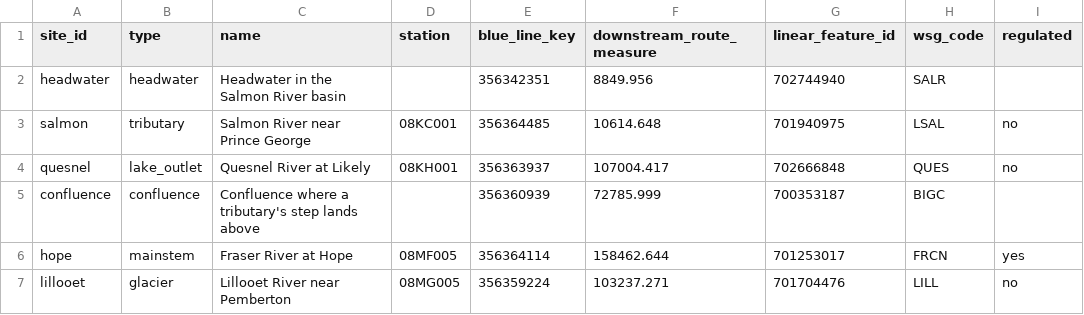
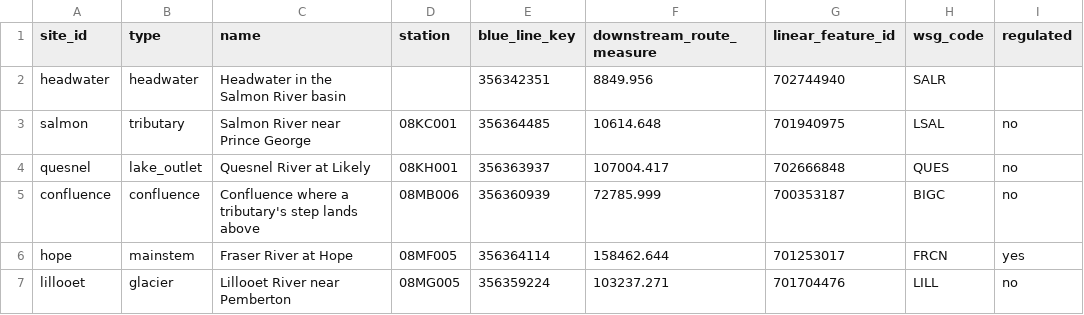
Before and after one commit to NewGraphEnvironment/wet, a CSV file: scripts/channel_scale_sites.csv, drawn as a sheet.

```diff
--- a/scripts/channel_scale_sites.csv
+++ b/scripts/channel_scale_sites.csv
@@ -4,3 +4,3 @@ salmon,tributary,Salmon River near Prince George,08KC001,356364485,10614.648,701
 quesnel,lake_outlet,Quesnel River at Likely,08KH001,356363937,107004.417,702666848,QUES,no
-confluence,confluence,Confluence where a tributary's step lands above,,356360939,72785.999,700353187,BIGC,
+confluence,confluence,Confluence where a tributary's step lands above,08MB006,356360939,72785.999,700353187,BIGC,no
 hope,mainstem,Fraser River at Hope,08MF005,356364114,158462.644,701253017,FRCN,yes
```
Also changed, not shown: 2 other files.
